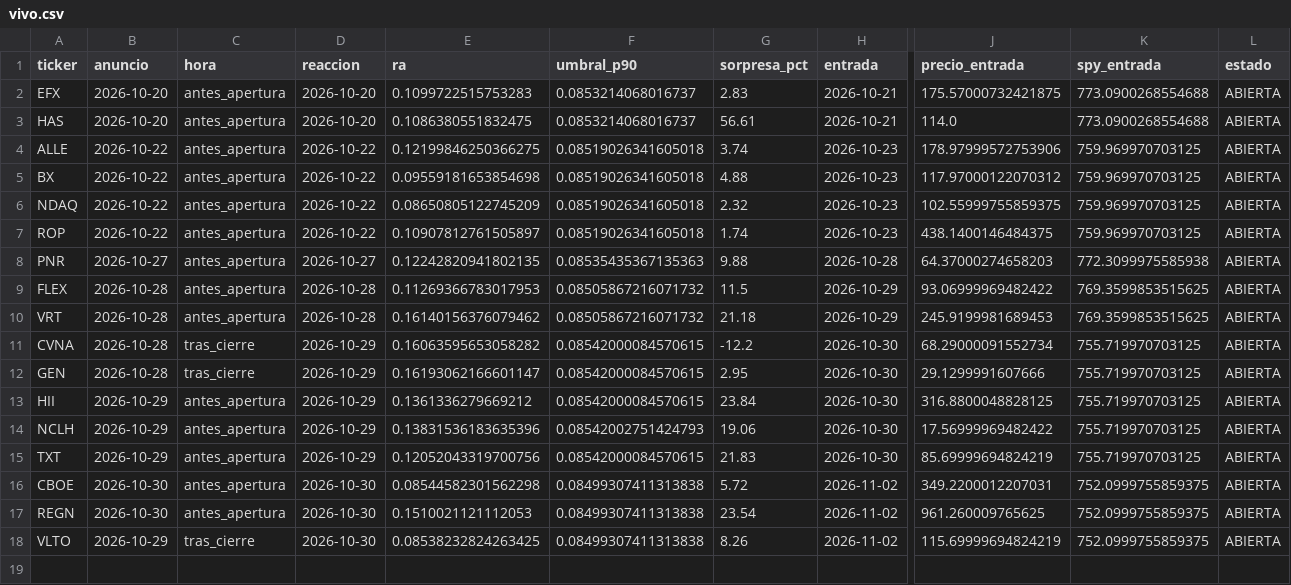
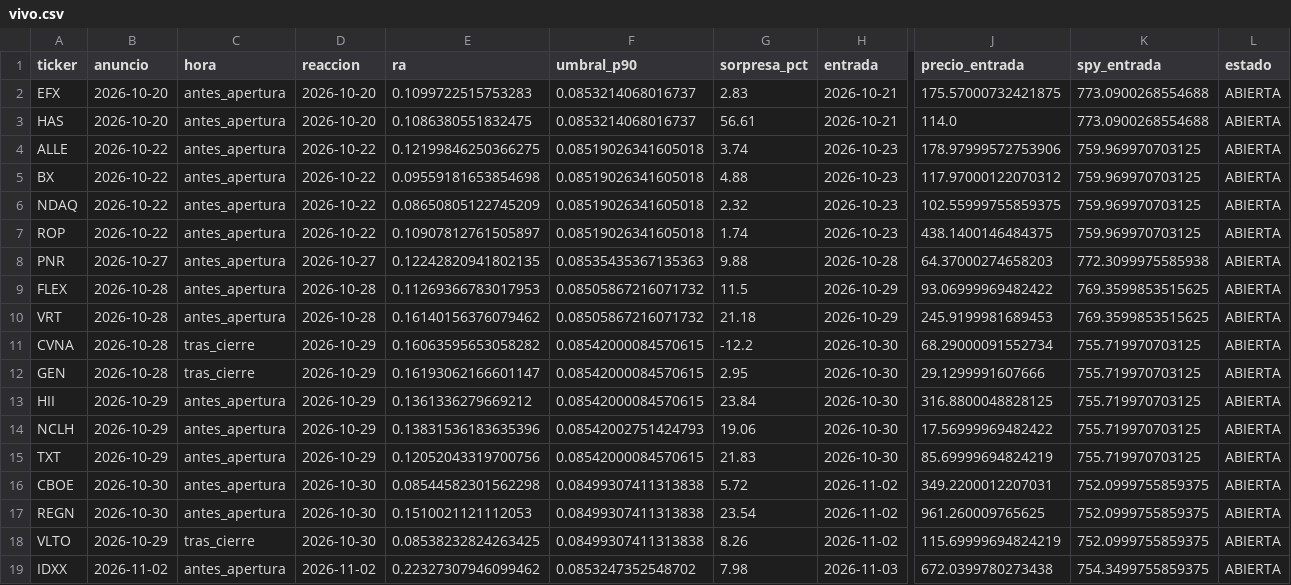
Before and after one commit to xqwertyx-ai/Tradingbot, a CSV file: data/pead/vivo.csv, drawn as a sheet; only a part is shown, gaps mark what is left out; rows hold the shown columns only; the diff names each change by its address in the sheet, - before the commit and + after, or states it on an @@ line.

```diff
--- a/data/pead/vivo.csv
+++ b/data/pead/vivo.csv
+row 19: IDXX | 2026-11-02 | antes_apertura | 2026-11-02 | 0.22327307946099462 | 0.0853247352548702 | 7.98 | 2026-11-03 | 672.0399780273438 | 754.3499755859375 | ABIERTA
```
Also changed, not shown: 2 other files.
